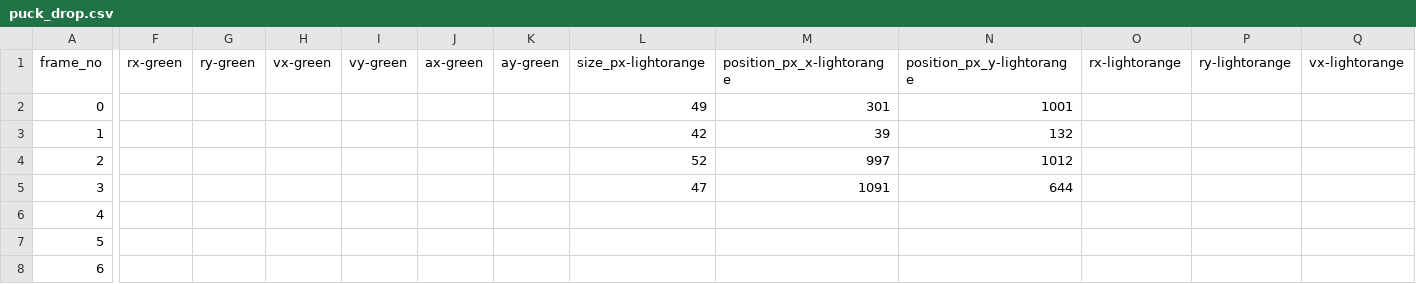
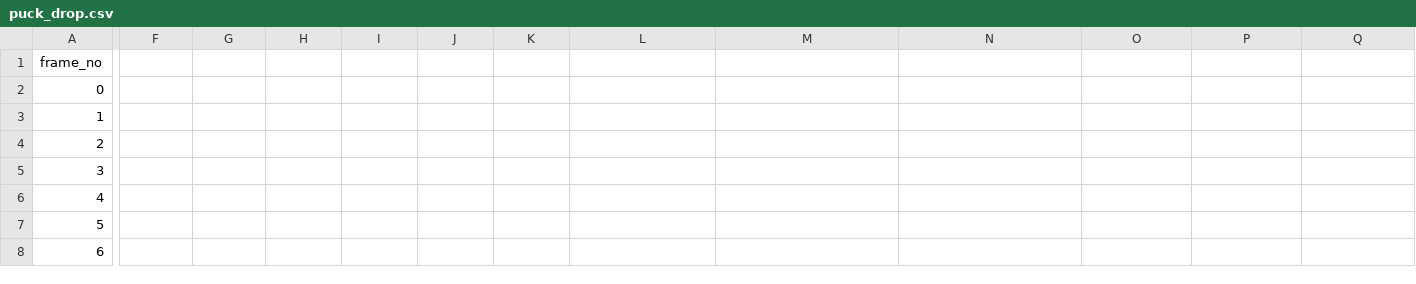
Before and after one commit to titohayward/Engr-216-Lab-Group-B-Code, a CSV file: Lab 2/puck_drop.csv, drawn as a sheet; only a part is shown, gaps mark what is left out; the diff covers the shown part only; the diff names each change by its address in the sheet, - before the commit and + after, or states it on an @@ line.

```diff
--- a/Lab 2/puck_drop.csv
+++ b/Lab 2/puck_drop.csv
-F1: rx-green
+F1: (empty)
-G1: ry-green
+G1: (empty)
-H1: vx-green
+H1: (empty)
-I1: vy-green
+I1: (empty)
-J1: ax-green
+J1: (empty)
-K1: ay-green
+K1: (empty)
-L1: size_px-lightorange
+L1: (empty)
-M1: position_px_x-lightorange
+M1: (empty)
-N1: position_px_y-lightorange
+N1: (empty)
-O1: rx-lightorange
+O1: (empty)
-P1: ry-lightorange
+P1: (empty)
-Q1: vx-lightorange
+Q1: (empty)
-L2: 49
+L2: (empty)
-M2: 301
+M2: (empty)
-N2: 1001
+N2: (empty)
-L3: 42
+L3: (empty)
-M3: 39
+M3: (empty)
-N3: 132
+N3: (empty)
-L4: 52
+L4: (empty)
-M4: 997
+M4: (empty)
-N4: 1012
+N4: (empty)
-L5: 47
+L5: (empty)
-M5: 1091
+M5: (empty)
-N5: 644
+N5: (empty)
```
Also changed, not shown: 3 edited cells elsewhere in this file, Lab 2/puck_drop_2.csv, Lab 2/puck_drop_3.csv, 9 other files.
